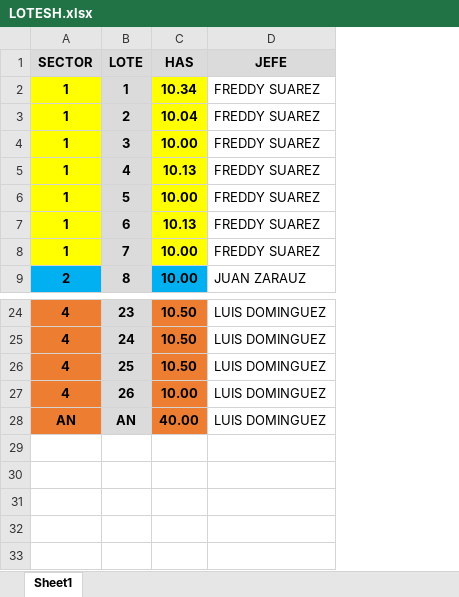
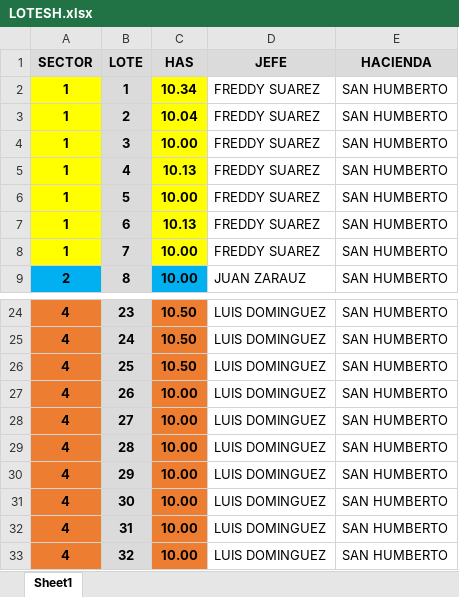
Before and after one commit to juniorpsmt-ui/produccionbananera, an Excel workbook: LABORES AGRICOLAS/LOTESH.xlsx, sheet Sheet1, drawn as a sheet; only a part is shown, gaps mark what is left out; values as stored, in another font and other column widths than the file's, no borders; removed rows and columns are numbered as before the commit, all else as after; the diff names each change by its address in the sheet, - before the commit and + after, or states it on an @@ line.

Commit message:
nueva base y nuevo lotes

```diff
--- a/LABORES AGRICOLAS/LOTESH.xlsx (sheet Sheet1)
+++ b/LABORES AGRICOLAS/LOTESH.xlsx (sheet Sheet1)
+column E (HACIENDA), rows 2-9: all SAN HUMBERTO; rows 24-27: all SAN HUMBERTO
-row 28: AN | AN | 40.00 | LUIS DOMINGUEZ
+row 28: 4 | 27 | 10.00 | LUIS DOMINGUEZ | SAN HUMBERTO
+row 29: 4 | 28 | 10.00 | LUIS DOMINGUEZ | SAN HUMBERTO
+row 30: 4 | 29 | 10.00 | LUIS DOMINGUEZ | SAN HUMBERTO
+row 31: 4 | 30 | 10.00 | LUIS DOMINGUEZ | SAN HUMBERTO
+row 32: 4 | 31 | 10.00 | LUIS DOMINGUEZ | SAN HUMBERTO
+row 33: 4 | 32 | 10.00 | LUIS DOMINGUEZ | SAN HUMBERTO
```
Also changed, not shown: 3 other files.
